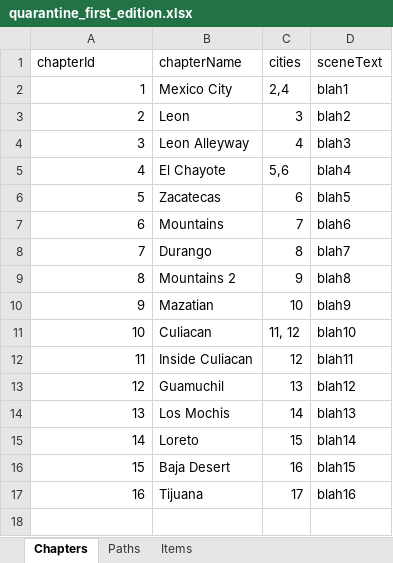
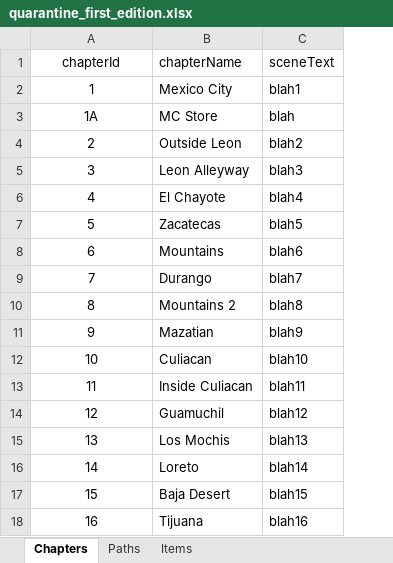
Before and after one commit to SDEprojects/SDE4-CCP-QuestForTheQuarantine, an Excel workbook: quarantine_first_edition.xlsx, sheet Chapters, drawn as a sheet; values as stored, in another font and other column widths than the file's, no borders; removed rows and columns are numbered as before the commit, all else as after; the diff names each change by its address in the sheet, - before the commit and + after, or states it on an @@ line.

Commit message:
Finished V1 of TextParser.java. Removed ID attribute from Items. Created chapter list in Game.java.

```diff
--- a/quarantine_first_edition.xlsx (sheet Chapters)
+++ b/quarantine_first_edition.xlsx (sheet Chapters)
-column C (cities), rows 2-17: 2,4 | 3 | 4 | 5,6 | 6 | 7 | 8 | 9 | 10 | 11, 12 | 12 | 13 | 14 | 15 | 16 | 17
-A1 alignment: left
+A1 alignment: center
-A2 alignment: right
+A2 alignment: center
+row 3: 1A | MC Store | blah
-A4:A18 alignment: right
+A4:A18 alignment: center
-B4 (chapterName): Leon
+B4 (chapterName): Outside Leon
```
Also changed, not shown: sheet Paths, sheet Items, 4 other files.
